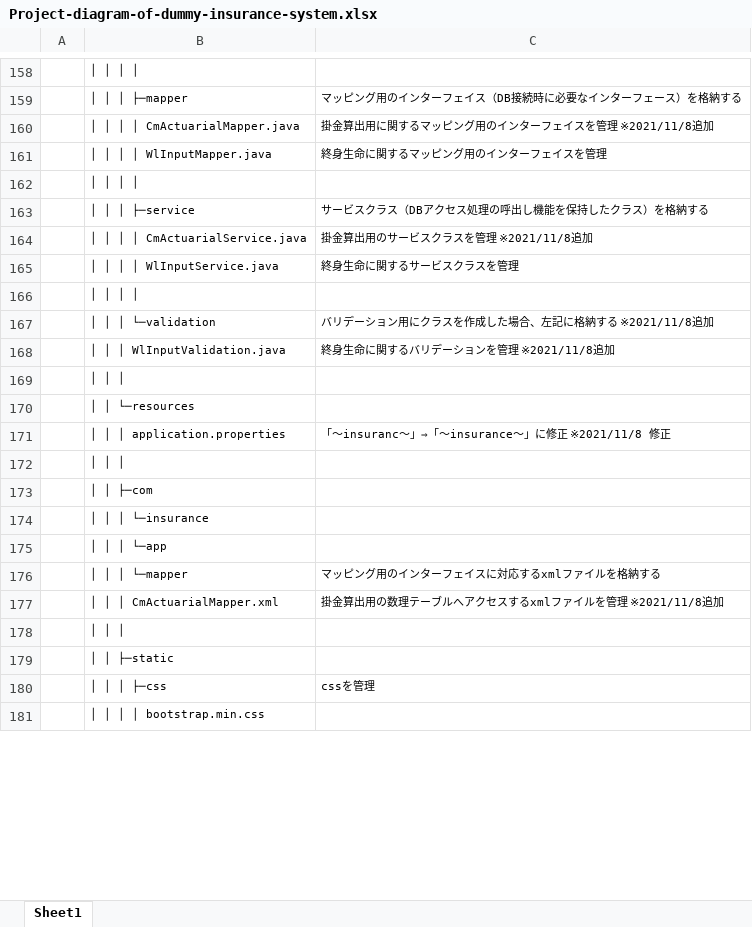
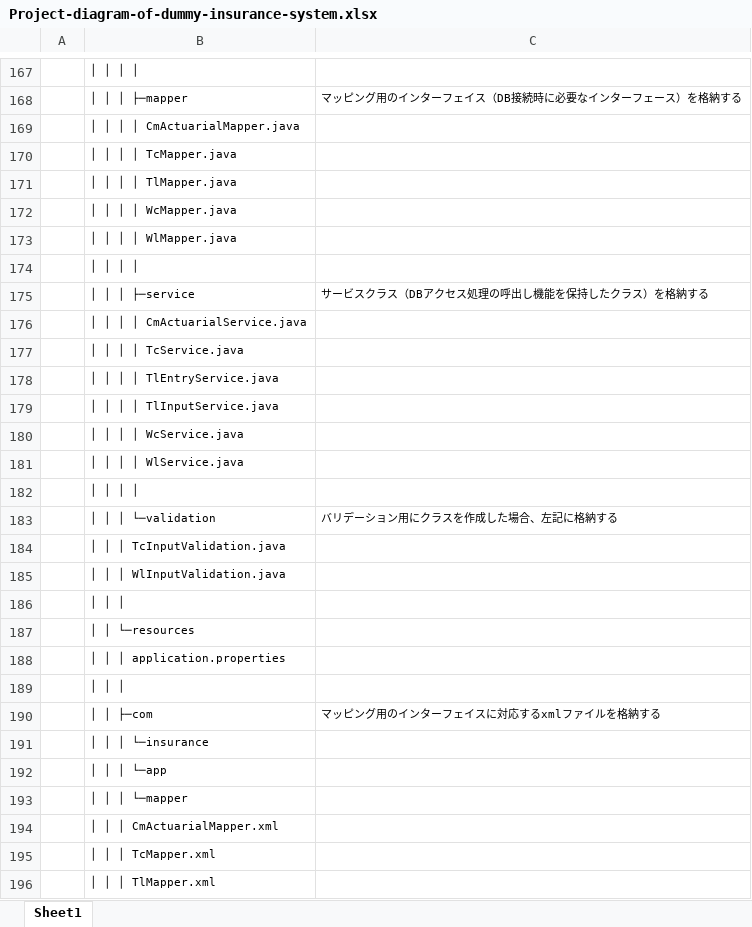
Before and after one commit to InsuranceTeam/dummy-insurance-system, an Excel workbook: Project-diagram-of-dummy-insurance-system.xlsx, sheet Sheet1, drawn as a sheet; only a part is shown, gaps mark what is left out; the shorter side is filled out with more unchanged rows; values as stored, in another font and other column widths than the file's, no borders; removed rows and columns are numbered as before the commit, all else as after; the diff covers the shown part only; the diff names each change by its address in the sheet, - before the commit and + after, or states it on an @@ line.

```diff
--- a/Project-diagram-of-dummy-insurance-system.xlsx (sheet Sheet1)
+++ b/Project-diagram-of-dummy-insurance-system.xlsx (sheet Sheet1)
-C169: 掛金算出用に関するマッピング用のインターフェイスを管理 ※2021/11/8追加
+C169: (empty)
-row 161:  | │ │ │ │ WlInputMapper.java | 終身生命に関するマッピング用のインターフェイスを管理
+row 170:  | │ │ │ │ TcMapper.java
+row 171:  | │ │ │ │ TlMapper.java
+row 172:  | │ │ │ │ WcMapper.java
+row 173:  | │ │ │ │ WlMapper.java
-C176: 掛金算出用のサービスクラスを管理 ※2021/11/8追加
+C176: (empty)
-row 165:  | │ │ │ │ WlInputService.java | 終身生命に関するサービスクラスを管理
+row 177:  | │ │ │ │ TcService.java
+row 178:  | │ │ │ │ TlEntryService.java
+row 179:  | │ │ │ │ TlInputService.java
+row 180:  | │ │ │ │ WcService.java
+row 181:  | │ │ │ │ WlService.java
-C183: バリデーション用にクラスを作成した場合、左記に格納する ※2021/11/8追加
+C183: バリデーション用にクラスを作成した場合、左記に格納する
-row 168:  | │ │ │ WlInputValidation.java | 終身生命に関するバリデーションを管理 ※2021/11/8追加
+row 184:  | │ │ │ TcInputValidation.java
+row 185:  | │ │ │ WlInputValidation.java
-C188: 「～insuranc～」⇒「～insurance～」に修正 ※2021/11/8 修正
+C188: (empty)
-C190: (empty)
+C190: マッピング用のインターフェイスに対応するxmlファイルを格納する
-C193: マッピング用のインターフェイスに対応するxmlファイルを格納する
+C193: (empty)
-C194: 掛金算出用の数理テーブルへアクセスするxmlファイルを管理 ※2021/11/8追加
+C194: (empty)
+row 195:  | │ │ │ TcMapper.xml
+row 196:  | │ │ │ TlMapper.xml
```
Also changed, not shown: 81 added rows, 7 removed rows, 4 hidden or unhidden rows, 18 edited cells and cell formats elsewhere in this sheet, hidden cells, 9 other files.
